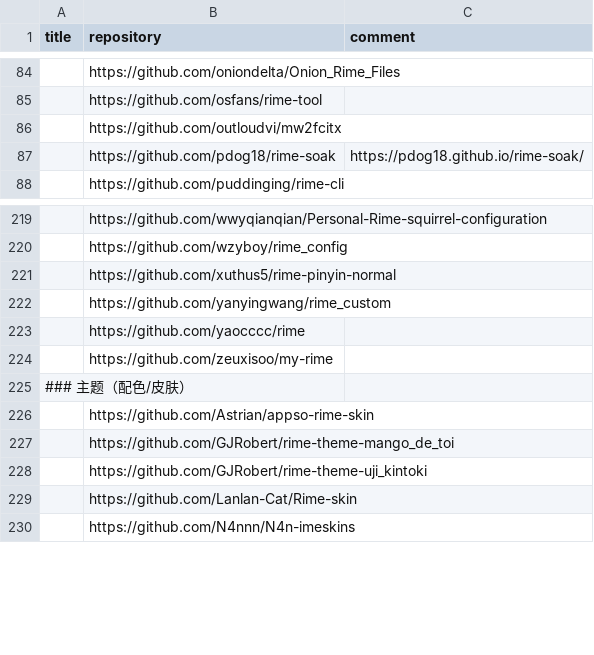
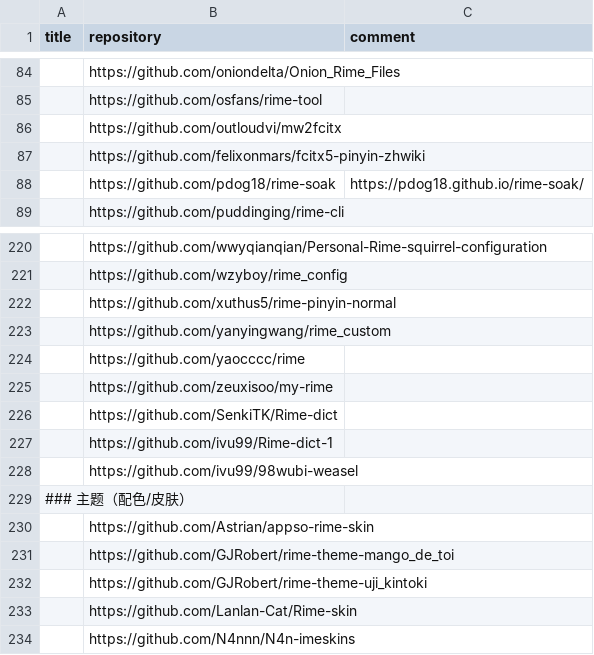
Before and after one commit to hantang/rime-list, a TSV file: data.tsv, drawn as a sheet; only a part is shown, gaps mark what is left out; the diff names each change by its address in the sheet, - before the commit and + after, or states it on an @@ line.

Commit message:
Update

```diff
--- a/data.tsv
+++ b/data.tsv
+row 87:  | https://github.com/felixonmars/fcitx5-pinyin-zhwiki
+row 226:  | https://github.com/SenkiTK/Rime-dict
+row 227:  | https://github.com/ivu99/Rime-dict-1
+row 228:  | https://github.com/ivu99/98wubi-weasel
```
